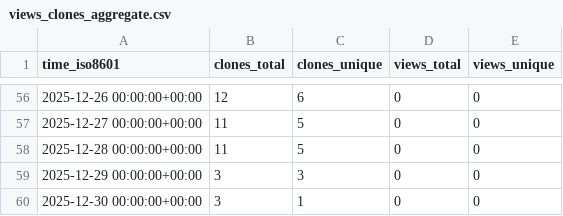
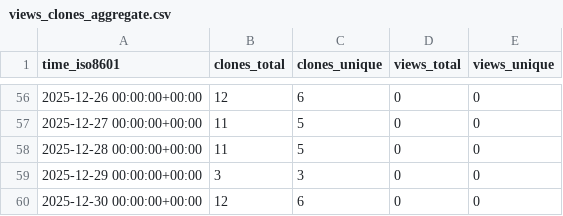
Before and after one commit to rick-dn/px4_autonomy, a CSV file: rick-dn/px4_autonomy/ghrs-data/views_clones_aggregate.csv, drawn as a sheet; only a part is shown, gaps mark what is left out.

```diff
--- a/rick-dn/px4_autonomy/ghrs-data/views_clones_aggregate.csv
+++ b/rick-dn/px4_autonomy/ghrs-data/views_clones_aggregate.csv
@@ -59,2 +59,2 @@ time_iso8601,clones_total,clones_unique,views_total,views_unique
 2025-12-29 00:00:00+00:00,3,3,0,0
-2025-12-30 00:00:00+00:00,3,1,0,0
+2025-12-30 00:00:00+00:00,12,6,0,0
```
Also changed, not shown: 1 other file.
